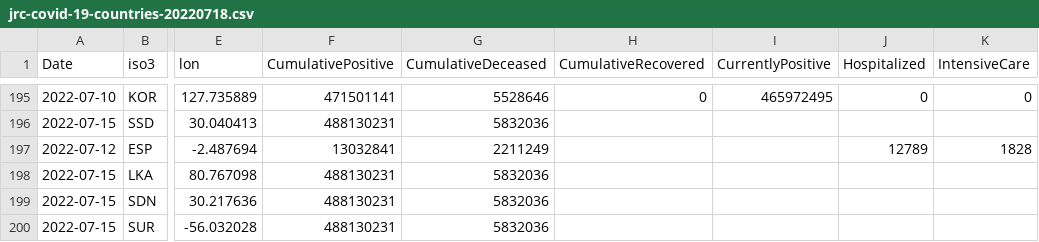
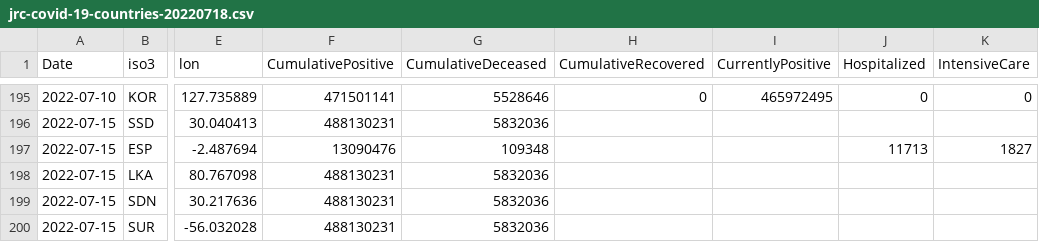
Before and after one commit to romyhansum/COVID-19, a CSV file: data-by-country/jrc-covid-19-countries-20220718.csv, drawn as a sheet; only a part is shown, gaps mark what is left out; the diff names each change by its address in the sheet, - before the commit and + after, or states it on an @@ line.

```diff
--- a/data-by-country/jrc-covid-19-countries-20220718.csv
+++ b/data-by-country/jrc-covid-19-countries-20220718.csv
-A197 (Date): 2022-07-12
+A197 (Date): 2022-07-15
-F197 (CumulativePositive): 13032841
+F197 (CumulativePositive): 13090476
-G197 (CumulativeDeceased): 2211249
+G197 (CumulativeDeceased): 109348
-J197 (Hospitalized): 12789
+J197 (Hospitalized): 11713
-K197 (IntensiveCare): 1828
+K197 (IntensiveCare): 1827
```
Also changed, not shown: data-by-country/jrc-covid-19-countries-latest.csv, data-of-world/jrc-covid-19-world-latest.csv, 5 other files.
